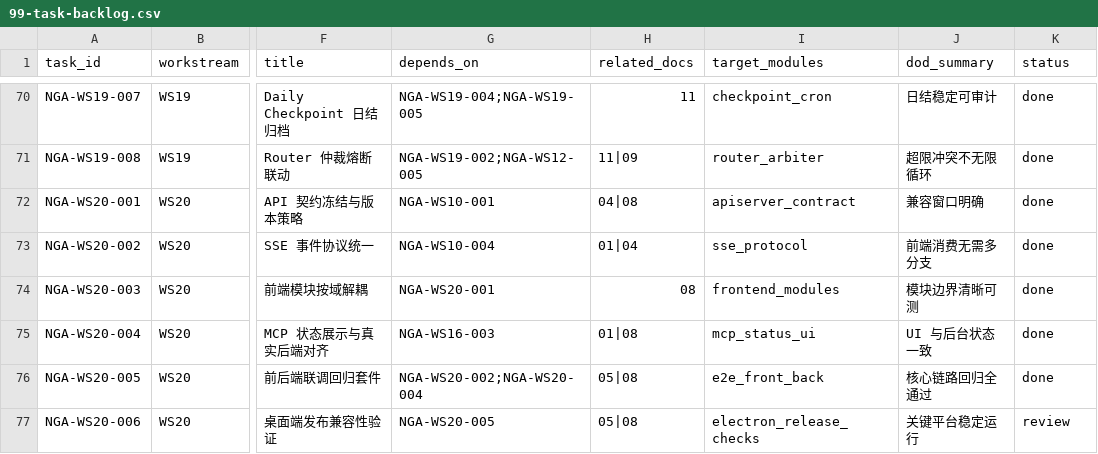
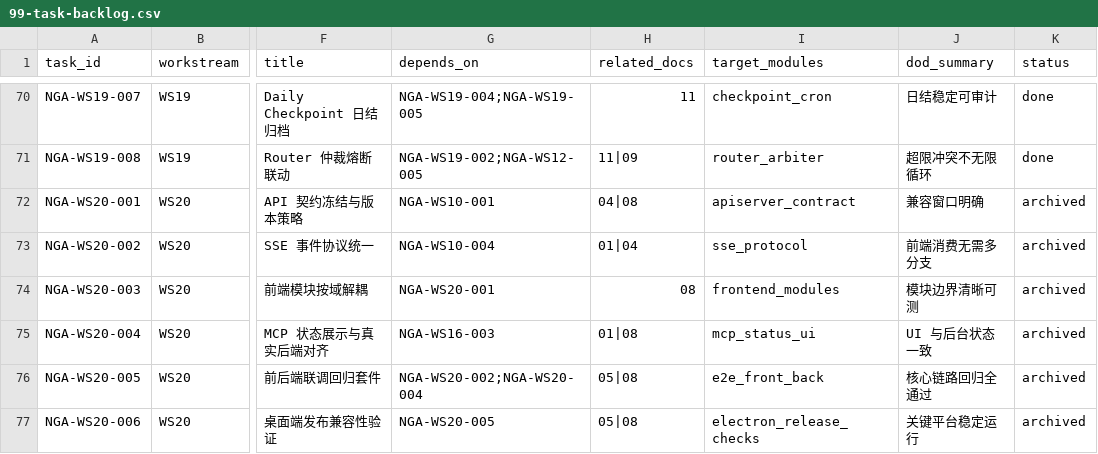
Before and after one commit to Yidhar/Embla_System, a CSV file: doc/task/99-task-backlog.csv, drawn as a sheet; only a part is shown, gaps mark what is left out; the diff names each change by its address in the sheet, - before the commit and + after, or states it on an @@ line.

```diff
--- a/doc/task/99-task-backlog.csv
+++ b/doc/task/99-task-backlog.csv
-K72:K76 (status): done
+K72:K76 (status): archived
-K77 (status): review
+K77 (status): archived
```
Also changed, not shown: doc/task/09-execution-board.csv, 8 other files.
